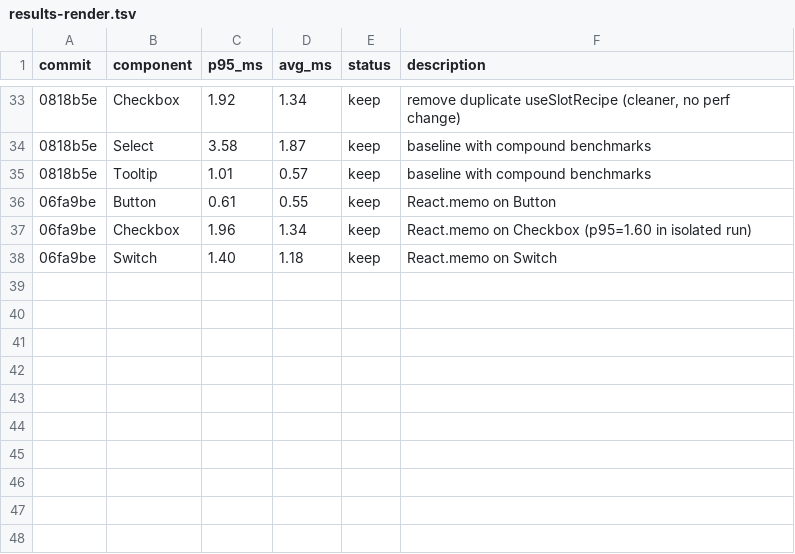
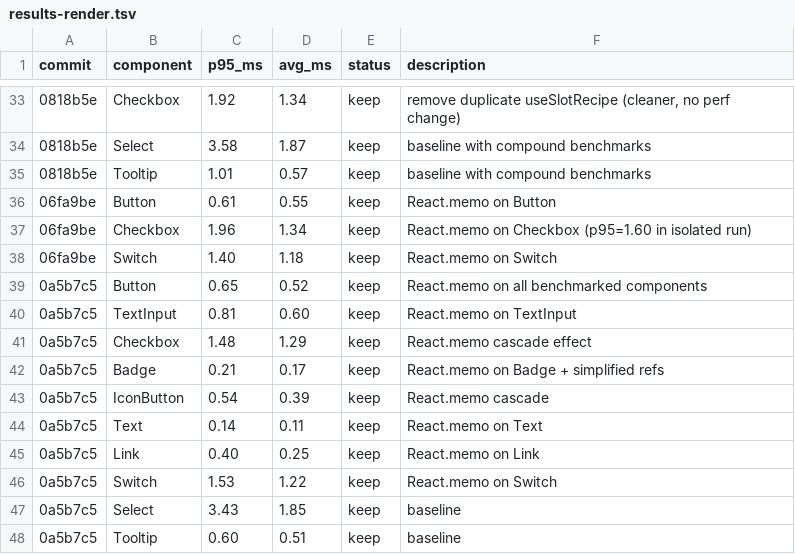
Before and after one commit to commercetools/nimbus, a TSV file: packages/nimbus/results-render.tsv, drawn as a sheet; only a part is shown, gaps mark what is left out; the diff names each change by its address in the sheet, - before the commit and + after, or states it on an @@ line.

```diff
--- a/packages/nimbus/results-render.tsv
+++ b/packages/nimbus/results-render.tsv
+row 39: 0a5b7c5 | Button | 0.65 | 0.52 | keep | React.memo on all benchmarked components
+row 40: 0a5b7c5 | TextInput | 0.81 | 0.60 | keep | React.memo on TextInput
+row 41: 0a5b7c5 | Checkbox | 1.48 | 1.29 | keep | React.memo cascade effect
+row 42: 0a5b7c5 | Badge | 0.21 | 0.17 | keep | React.memo on Badge + simplified refs
+row 43: 0a5b7c5 | IconButton | 0.54 | 0.39 | keep | React.memo cascade
+row 44: 0a5b7c5 | Text | 0.14 | 0.11 | keep | React.memo on Text
+row 45: 0a5b7c5 | Link | 0.40 | 0.25 | keep | React.memo on Link
+row 46: 0a5b7c5 | Switch | 1.53 | 1.22 | keep | React.memo on Switch
+row 47: 0a5b7c5 | Select | 3.43 | 1.85 | keep | baseline
+row 48: 0a5b7c5 | Tooltip | 0.60 | 0.51 | keep | baseline
```
